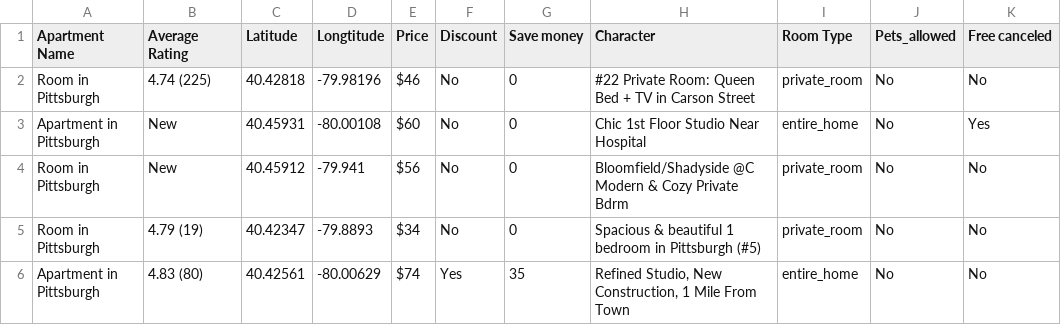
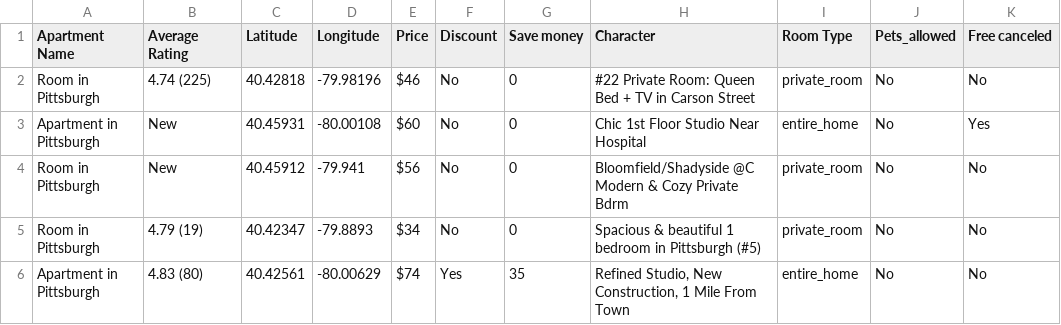
Before and after one commit to e1inahuang/CMU-Move-In-Hub, a CSV file: data/airbnb.csv, drawn as a sheet; only a part is shown; the diff names each change by its address in the sheet, - before the commit and + after, or states it on an @@ line.

```diff
--- a/data/airbnb.csv
+++ b/data/airbnb.csv
-D1: Longtitude
+D1: Longitude
```
Also changed, not shown: 9 other files.
